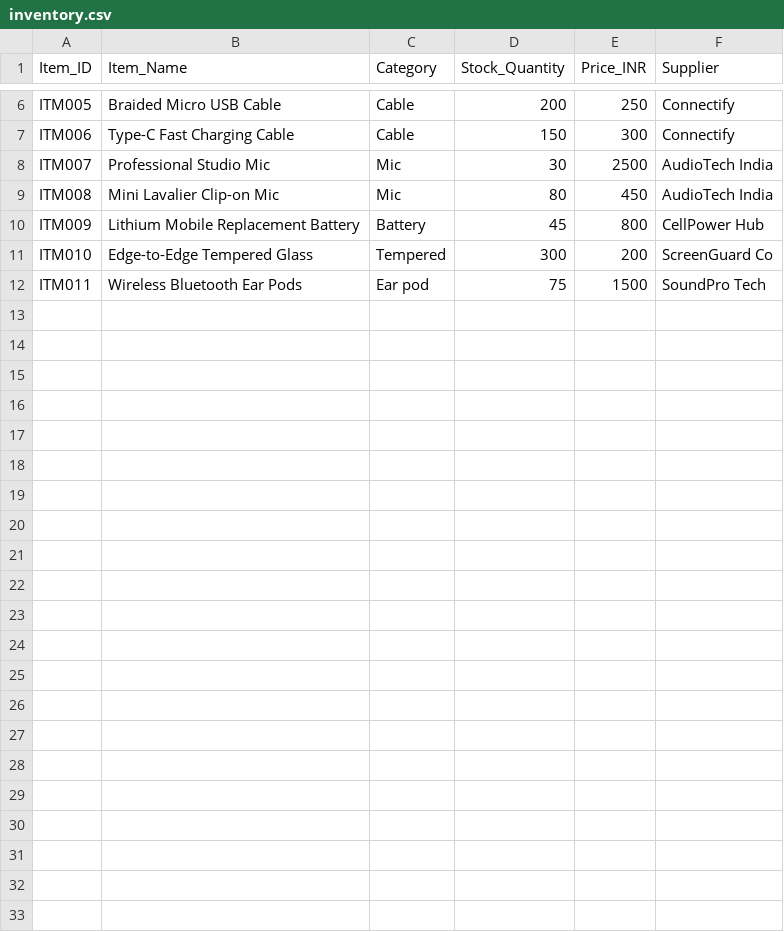
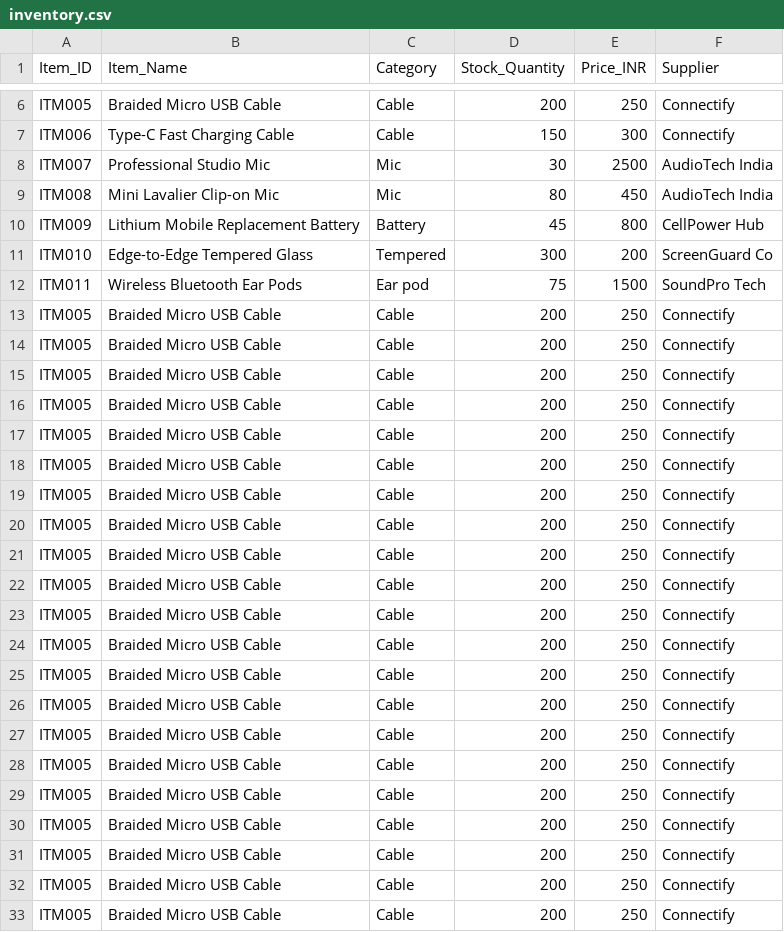
Before and after one commit to baluadmin/FANCY-, a CSV file: inventory.csv, drawn as a sheet; only a part is shown, gaps mark what is left out.

Commit message:
Update inventory.csv

```diff
--- a/inventory.csv
+++ b/inventory.csv
@@ -12 +12,22 @@ ITM010,Edge-to-Edge Tempered Glass,Tempered,300,200,ScreenGuard Co
 ITM011,Wireless Bluetooth Ear Pods,Ear pod,75,1500,SoundPro Tech
+ITM005,Braided Micro USB Cable,Cable,200,250,Connectify
+ITM005,Braided Micro USB Cable,Cable,200,250,Connectify
+ITM005,Braided Micro USB Cable,Cable,200,250,Connectify
+ITM005,Braided Micro USB Cable,Cable,200,250,Connectify
+ITM005,Braided Micro USB Cable,Cable,200,250,Connectify
+ITM005,Braided Micro USB Cable,Cable,200,250,Connectify
+ITM005,Braided Micro USB Cable,Cable,200,250,Connectify
+ITM005,Braided Micro USB Cable,Cable,200,250,Connectify
+ITM005,Braided Micro USB Cable,Cable,200,250,Connectify
+ITM005,Braided Micro USB Cable,Cable,200,250,Connectify
+ITM005,Braided Micro USB Cable,Cable,200,250,Connectify
+ITM005,Braided Micro USB Cable,Cable,200,250,Connectify
+ITM005,Braided Micro USB Cable,Cable,200,250,Connectify
+ITM005,Braided Micro USB Cable,Cable,200,250,Connectify
+ITM005,Braided Micro USB Cable,Cable,200,250,Connectify
+ITM005,Braided Micro USB Cable,Cable,200,250,Connectify
+ITM005,Braided Micro USB Cable,Cable,200,250,Connectify
+ITM005,Braided Micro USB Cable,Cable,200,250,Connectify
+ITM005,Braided Micro USB Cable,Cable,200,250,Connectify
+ITM005,Braided Micro USB Cable,Cable,200,250,Connectify
+ITM005,Braided Micro USB Cable,Cable,200,250,Connectify
```
